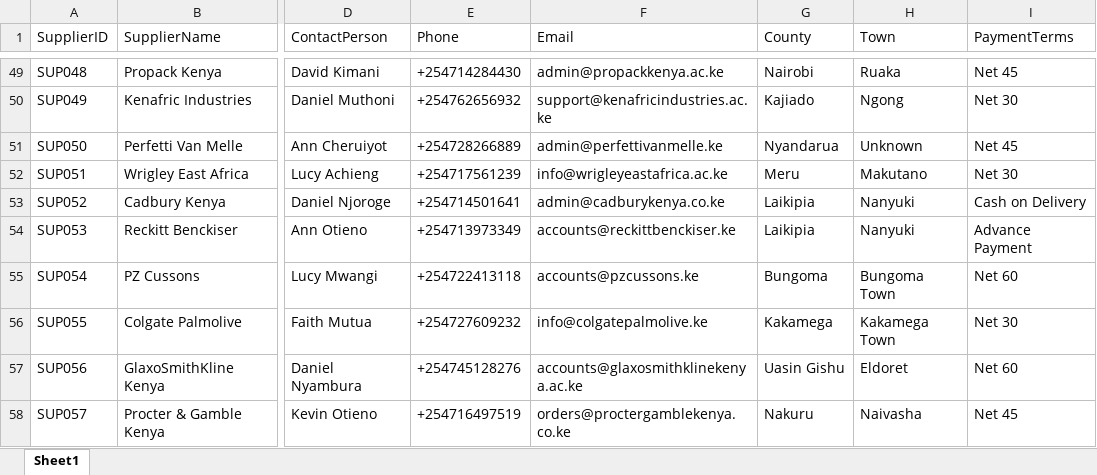
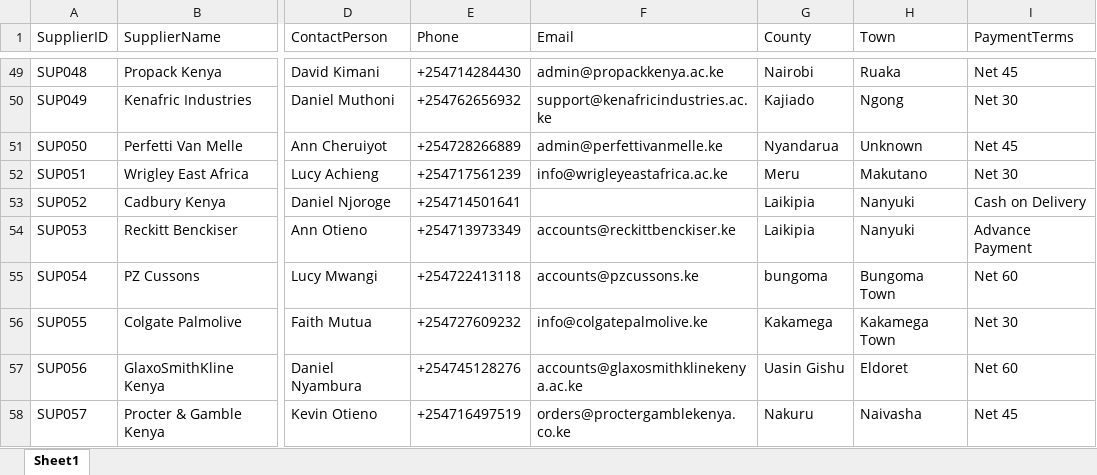
Before and after one commit to Oduoryharon/KRD-generator, an Excel workbook: generator/output/master/suppliers.xlsx, sheet Sheet1, drawn as a sheet; only a part is shown, gaps mark what is left out; values as stored, in another font and other column widths than the file's, no borders; the diff covers the shown part only; the diff names each change by its address in the sheet, - before the commit and + after, or states it on an @@ line.

```diff
--- a/generator/output/master/suppliers.xlsx (sheet Sheet1)
+++ b/generator/output/master/suppliers.xlsx (sheet Sheet1)
-F53 (Email): admin@cadburykenya.co.ke
+F53 (Email): (empty)
-G55 (County): Bungoma
+G55 (County): bungoma
```
Also changed, not shown: 8 edited cells elsewhere in this sheet, 9 other files.
